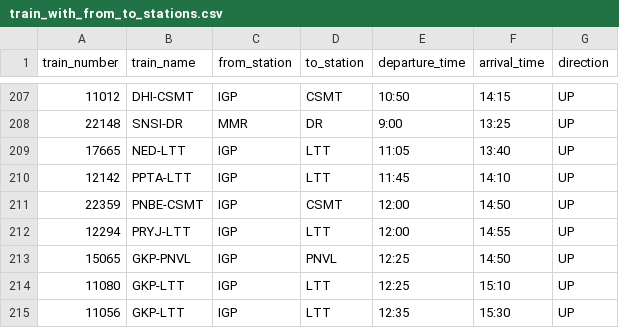
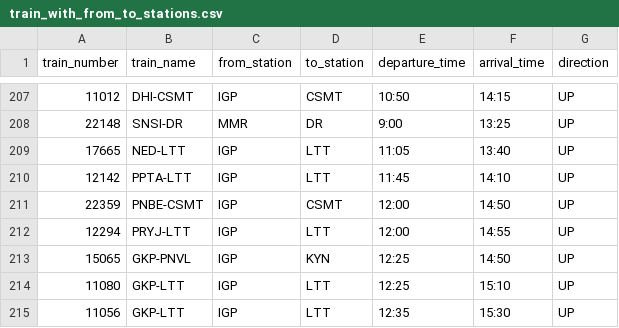
Before and after one commit to jaynair0405/rail-data-app, a CSV file: base-data/train_with_from_to_stations.csv, drawn as a sheet; only a part is shown, gaps mark what is left out.

```diff
--- a/base-data/train_with_from_to_stations.csv
+++ b/base-data/train_with_from_to_stations.csv
@@ -212,3 +212,3 @@ train_number,train_name,from_station,to_station,departure_time,arrival_time,dire
 12294,PRYJ-LTT,IGP,LTT,12:00,14:55,UP
-15065,GKP-PNVL,IGP,PNVL,12:25,14:50,UP
+15065,GKP-PNVL,IGP,KYN,12:25,14:50,UP
 11080,GKP-LTT,IGP,LTT,12:25,15:10,UP
```
